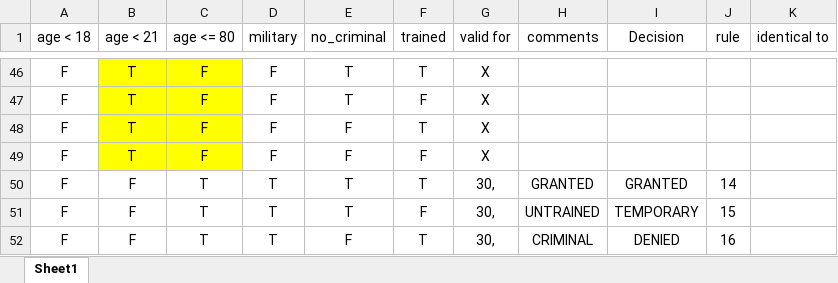
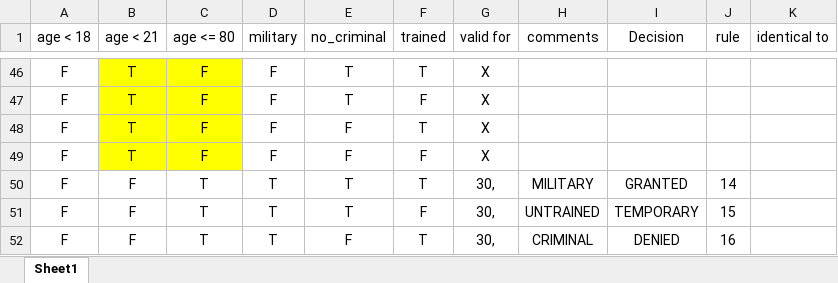
Before and after one commit to bekkerin/CS4103-carry-license, an Excel workbook: carry_license/final_license.xlsx, sheet Sheet1, drawn as a sheet; only a part is shown, gaps mark what is left out; values as stored, in another font and other column widths than the file's, no borders; table styles not drawn; the diff names each change by its address in the sheet, - before the commit and + after, or states it on an @@ line.

```diff
--- a/carry_license/final_license.xlsx (sheet Sheet1)
+++ b/carry_license/final_license.xlsx (sheet Sheet1)
-H50 (comments): GRANTED
+H50 (comments): MILITARY
```
Also changed, not shown: 1 other file.
